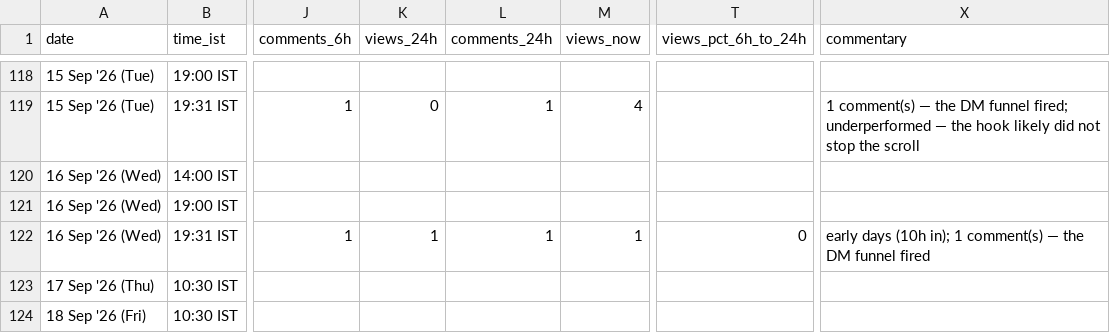
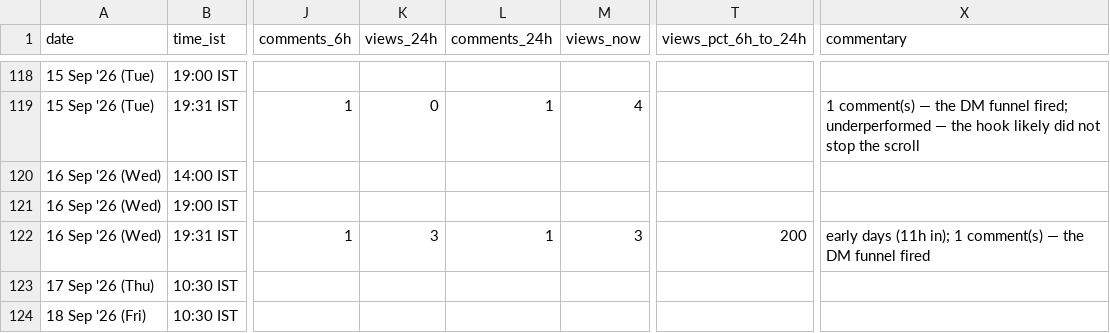
Before and after one commit to archit-akg13/architmittal.com, a CSV file: public/metrics/posts.csv, drawn as a sheet; only a part is shown, gaps mark what is left out; the diff names each change by its address in the sheet, - before the commit and + after, or states it on an @@ line.

Commit message:
metrics: hourly snapshot [skip ci]

```diff
--- a/public/metrics/posts.csv
+++ b/public/metrics/posts.csv
-K122 (views_24h): 1
+K122 (views_24h): 3
-M122 (views_now): 1
+M122 (views_now): 3
-T122 (views_pct_6h_to_24h): 0
+T122 (views_pct_6h_to_24h): 200
-X122 (commentary): early days (10h in); 1…
+X122 (commentary): early days (11h in); 1…
```
Also changed, not shown: public/metrics/daily.csv, public/metrics/status.csv.
